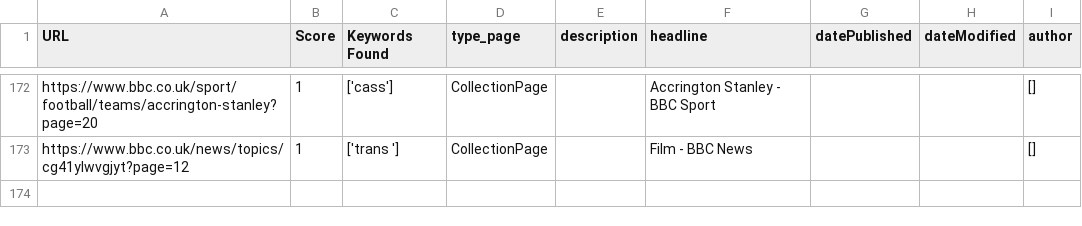
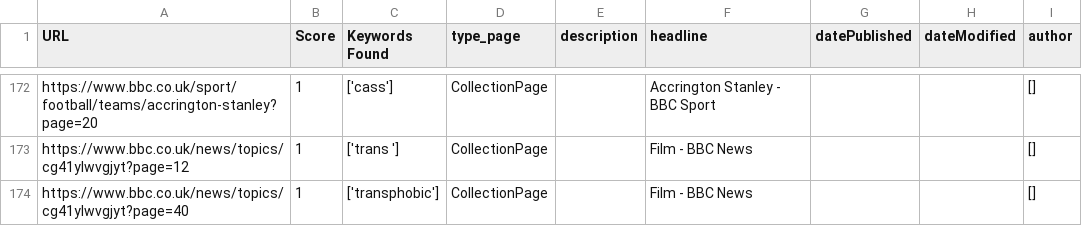
Before and after one commit to TransAdvocacyAndComplaintCollective/transphobse, a CSV file: crawler_results.csv, drawn as a sheet; only a part is shown, gaps mark what is left out.

```diff
--- a/crawler_results.csv
+++ b/crawler_results.csv
@@ -173 +173,2 @@ https://www.bbc.co.uk/sport/football/teams/accrington-stanley?page=20,1,['cass']
 https://www.bbc.co.uk/news/topics/cg41ylwvgjyt?page=12,1,['trans '],CollectionPage,,Film - BBC News,,,[]
+https://www.bbc.co.uk/news/topics/cg41ylwvgjyt?page=40,1,['transphobic'],CollectionPage,,Film - BBC News,,,[]
```
